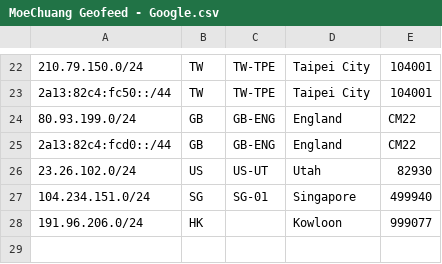
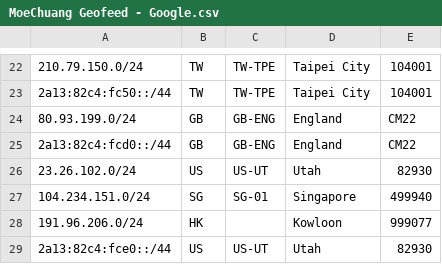
Before and after one commit to MoeChuang-Network/geofeed, a CSV file: MoeChuang Geofeed - Google.csv, drawn as a sheet; only a part is shown, gaps mark what is left out; the diff names each change by its address in the sheet, - before the commit and + after, or states it on an @@ line.

```diff
--- a/MoeChuang Geofeed - Google.csv
+++ b/MoeChuang Geofeed - Google.csv
+row 29: 2a13:82c4:fce0::/44 | US | US-UT | Utah | 82930
```
Also changed, not shown: MoeChuang Geofeed - geofeed.csv.
